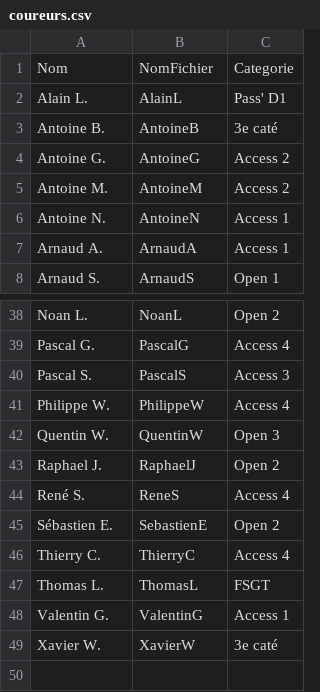
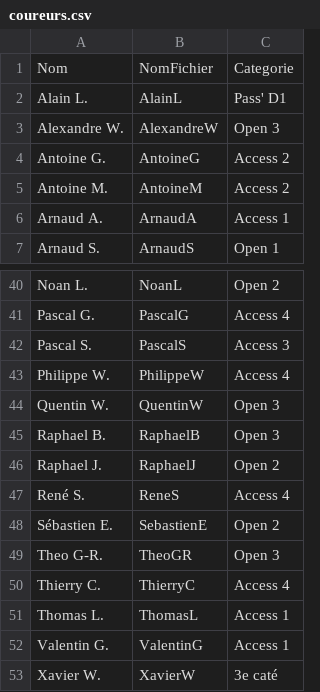
Before and after one commit to FlorianKohler/VCS-Altkirch, a CSV file: _data/coureurs.csv, drawn as a sheet; only a part is shown, gaps mark what is left out; the diff covers the shown part only.

```diff
--- a/_data/coureurs.csv
+++ b/_data/coureurs.csv
@@ -2,6 +2,5 @@ Nom,NomFichier,Categorie
 Alain L.,AlainL,Pass' D1
-Antoine B.,AntoineB,3e caté
+Alexandre W.,AlexandreW, Open 3
 Antoine G.,AntoineG,Access 2
 Antoine M.,AntoineM,Access 2
-Antoine N.,AntoineN,Access 1
 Arnaud A.,ArnaudA,Access 1
@@ -42,2 +44,3 @@ Philippe W.,PhilippeW,Access 4
 Quentin W.,QuentinW,Open 3
+Raphael B.,RaphaelB,Open 3
 Raphael J.,RaphaelJ,Open 2
@@ -45,4 +48,5 @@ René S.,ReneS,Access 4
 Sébastien E.,SebastienE, Open 2
+Theo G-R.,TheoGR,Open 3
 Thierry C.,ThierryC,Access 4
-Thomas L.,ThomasL,FSGT
+Thomas L.,ThomasL,Access 1
 Valentin G.,ValentinG,Access 1
```
Also changed, not shown: 6 added rows, 3 removed rows and 3 edited cells elsewhere in this file, 20 other files.
